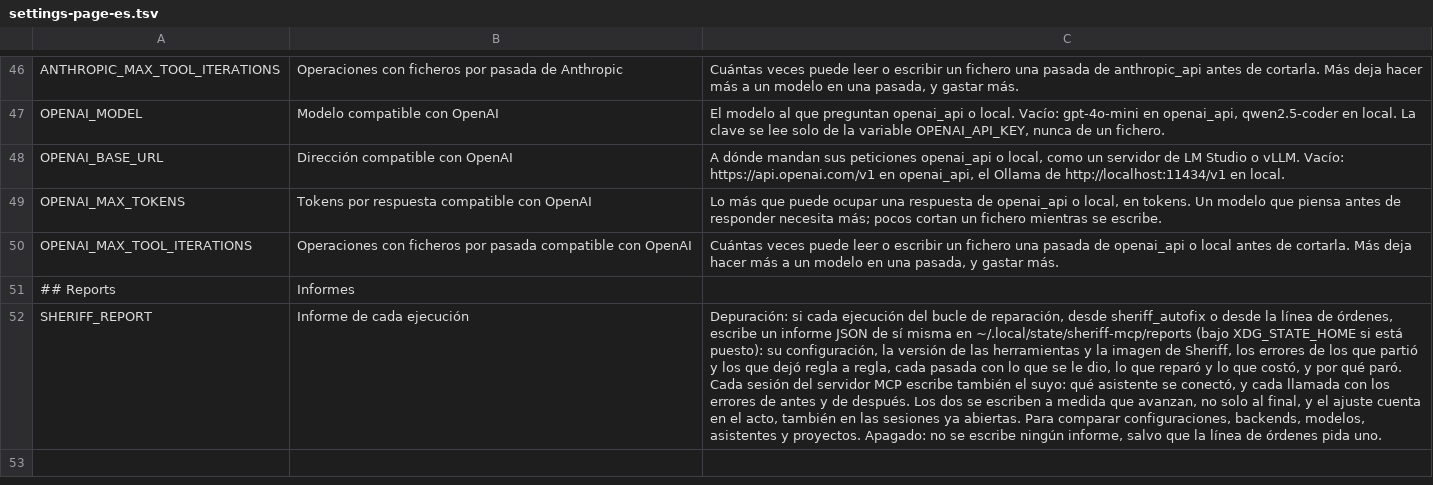
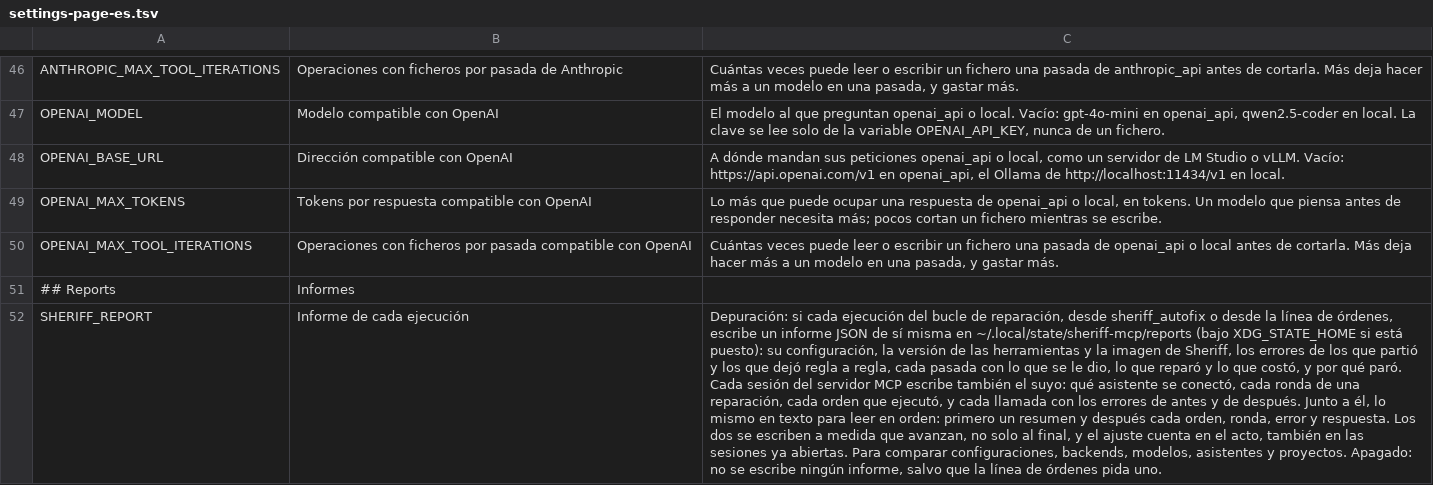
Before and after one commit to kaizten/sheriff-mcp-server, a TSV file: sheriff-mcp-java/src/main/resources/settings-page-es.tsv, drawn as a sheet; only a part is shown, gaps mark what is left out; the diff names each change by its address in the sheet, - before the commit and + after, or states it on an @@ line.

Commit message:
A session's report holds its rounds and commands, and a text beside it reads it in order
The session's JSON said what each call found before and after, but not how
a repair got there nor what ran. Now each call holds its repair's rounds as
they happen (SheriffRepair.observedBy: each round's analysis, rule by rule,
and whether fixers ran on it) and every command it ran, Sheriff's, the
tests' and git's, which SystemProcessRunner tells ProcessObservers on the
thread that ran it; a command outside any call, such as the image's pull,
is not kept.

Beside the JSON, session-<when>-<folder>.txt is the same session to read
from top to bottom: a summary drawn from the JSON (who connected, calls,
what is running, commands and how many did not end well, rounds, and the
errors it started from and has now, rule by rule), the calls one per line,
then everything in order: each call with its arguments, each command with
its exit code and time (the end of its output when it did not end well),
each round with every error by its text, and the answer the model was
given. The JSON keeps counts only, as it is for comparing; the text is for
reading. sheriff_task names both.

e2e scenario 23 now runs a repair and checks both.

```diff
--- a/sheriff-mcp-java/src/main/resources/settings-page-es.tsv
+++ b/sheriff-mcp-java/src/main/resources/settings-page-es.tsv
-C52: …se conectó, y cada llamada con los errores de antes y de después. Los dos…
+C52: …se conectó, cada ronda de una reparación, cada orden que ejecutó, y cada llamada con los errores de antes y de después. Junto a él, lo mismo en texto para leer en orden: primero un resumen y después cada orden, ronda, error y respuesta. Los dos…
```
Also changed, not shown: sheriff-mcp-java/src/main/resources/settings.tsv, 23 other files.
